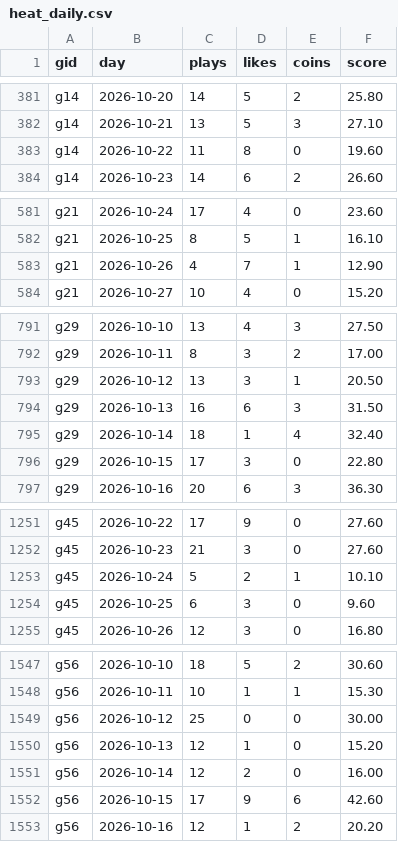
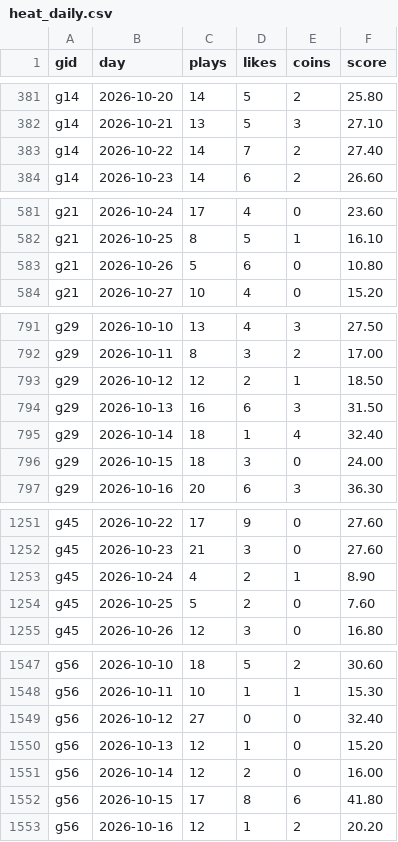
Before and after one commit to jiyuan0125/cc-fb-443, a CSV file: heat_daily.csv, drawn as a sheet; only a part is shown, gaps mark what is left out; the diff covers the shown part only.

```diff
--- a/heat_daily.csv
+++ b/heat_daily.csv
@@ -382,3 +382,3 @@ g14,2026-10-20,14,5,2,25.80
 g14,2026-10-21,13,5,3,27.10
-g14,2026-10-22,11,8,0,19.60
+g14,2026-10-22,14,7,2,27.40
 g14,2026-10-23,14,6,2,26.60
@@ -582,3 +582,3 @@ g21,2026-10-24,17,4,0,23.60
 g21,2026-10-25,8,5,1,16.10
-g21,2026-10-26,4,7,1,12.90
+g21,2026-10-26,5,6,0,10.80
 g21,2026-10-27,10,4,0,15.20
@@ -792,6 +792,6 @@ g29,2026-10-10,13,4,3,27.50
 g29,2026-10-11,8,3,2,17.00
-g29,2026-10-12,13,3,1,20.50
+g29,2026-10-12,12,2,1,18.50
 g29,2026-10-13,16,6,3,31.50
 g29,2026-10-14,18,1,4,32.40
-g29,2026-10-15,17,3,0,22.80
+g29,2026-10-15,18,3,0,24.00
 g29,2026-10-16,20,6,3,36.30
@@ -1252,4 +1252,4 @@ g45,2026-10-22,17,9,0,27.60
 g45,2026-10-23,21,3,0,27.60
-g45,2026-10-24,5,2,1,10.10
-g45,2026-10-25,6,3,0,9.60
+g45,2026-10-24,4,2,1,8.90
+g45,2026-10-25,5,2,0,7.60
 g45,2026-10-26,12,3,0,16.80
@@ -1548,6 +1548,6 @@ g56,2026-10-10,18,5,2,30.60
 g56,2026-10-11,10,1,1,15.30
-g56,2026-10-12,25,0,0,30.00
+g56,2026-10-12,27,0,0,32.40
 g56,2026-10-13,12,1,0,15.20
 g56,2026-10-14,12,2,0,16.00
-g56,2026-10-15,17,9,6,42.60
+g56,2026-10-15,17,8,6,41.80
 g56,2026-10-16,12,1,2,20.20
```
Also changed, not shown: 83 edited cells elsewhere in this file, 4 other files.
